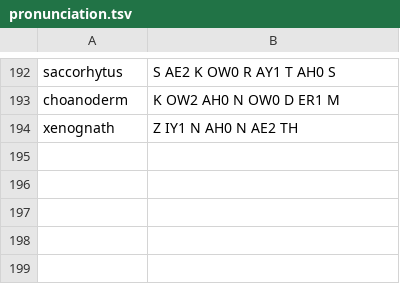
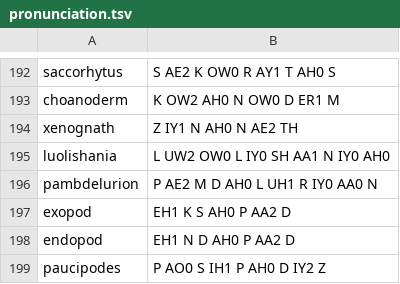
Before and after one commit to EmmaLeonhart/order.life, a TSV file: Gaiad/pronunciation.tsv, drawn as a sheet; only a part is shown, gaps mark what is left out; the diff names each change by its address in the sheet, - before the commit and + after, or states it on an @@ line.

```diff
--- a/Gaiad/pronunciation.tsv
+++ b/Gaiad/pronunciation.tsv
+row 195: luolishania | L UW2 OW0 L IY0 SH AA1 N IY0 AH0
+row 196: pambdelurion | P AE2 M D AH0 L UH1 R IY0 AA0 N
+row 197: exopod | EH1 K S AH0 P AA2 D
+row 198: endopod | EH1 N D AH0 P AA2 D
+row 199: paucipodes | P AO0 S IH1 P AH0 D IY2 Z
```
Also changed, not shown: 1 other file.
